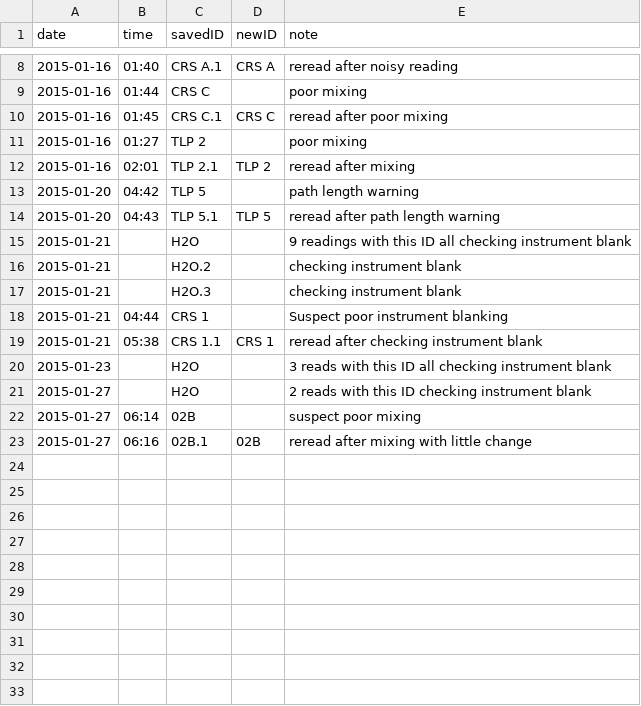
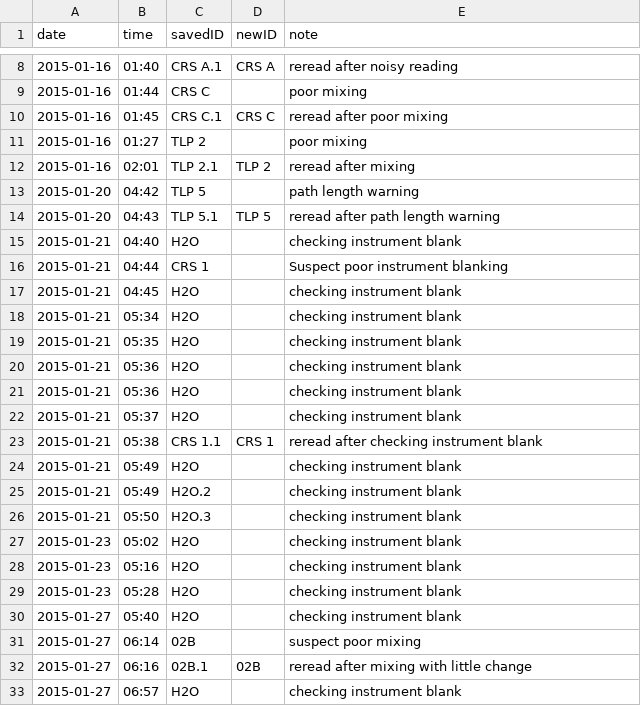
Before and after one commit to infotroph/Prairie_seq, a CSV file: rawdata/nanodrop/nanodrop_corrections.csv, drawn as a sheet; only a part is shown, gaps mark what is left out.

Commit message:
every obs to delete needs own line

```diff
--- a/rawdata/nanodrop/nanodrop_corrections.csv
+++ b/rawdata/nanodrop/nanodrop_corrections.csv
@@ -14,10 +14,20 @@ date, time, savedID, newID, note
 2015-01-20, 04:43, TLP 5.1, TLP 5, reread after path length warning
-2015-01-21,, H2O,, 9 readings with this ID all checking instrument blank
-2015-01-21,, H2O.2,, checking instrument blank
-2015-01-21,, H2O.3,, checking instrument blank
+2015-01-21, 04:40, H2O,, checking instrument blank
 2015-01-21, 04:44, CRS 1,, Suspect poor instrument blanking
+2015-01-21, 04:45, H2O,, checking instrument blank
+2015-01-21, 05:34, H2O,, checking instrument blank
+2015-01-21, 05:35, H2O,, checking instrument blank
+2015-01-21, 05:36, H2O,, checking instrument blank
+2015-01-21, 05:36, H2O,, checking instrument blank
+2015-01-21, 05:37, H2O,, checking instrument blank
 2015-01-21, 05:38, CRS 1.1, CRS 1, reread after checking instrument blank
-2015-01-23,, H2O,, 3 reads with this ID all checking instrument blank
-2015-01-27,, H2O,, 2 reads with this ID checking instrument blank
+2015-01-21, 05:49, H2O,, checking instrument blank
+2015-01-21, 05:49, H2O.2,, checking instrument blank
+2015-01-21, 05:50, H2O.3,, checking instrument blank
+2015-01-23, 05:02, H2O,, checking instrument blank
+2015-01-23, 05:16, H2O,, checking instrument blank
+2015-01-23, 05:28, H2O,, checking instrument blank
+2015-01-27, 05:40, H2O,, checking instrument blank
 2015-01-27, 06:14, 02B,, suspect poor mixing
 2015-01-27, 06:16, 02B.1, 02B, reread after mixing with little change
+2015-01-27, 06:57, H2O,, checking instrument blank
```
